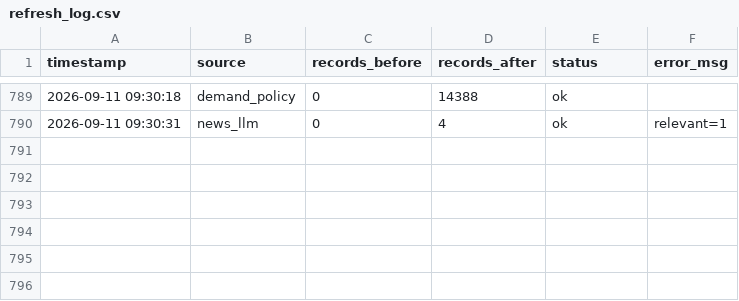
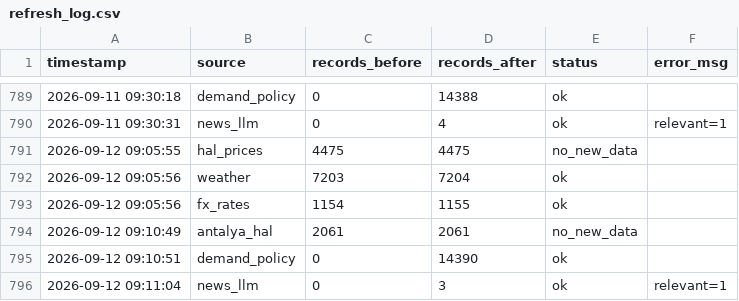
Before and after one commit to susarlar/orangepricecalculatorquantic, a CSV file: data/processed/refresh_log.csv, drawn as a sheet; only a part is shown, gaps mark what is left out.

```diff
--- a/data/processed/refresh_log.csv
+++ b/data/processed/refresh_log.csv
@@ -790 +790,7 @@ timestamp,source,records_before,records_after,status,error_msg
 2026-09-11 09:30:31,news_llm,0,4,ok,relevant=1
+2026-09-12 09:05:55,hal_prices,4475,4475,no_new_data,
+2026-09-12 09:05:56,weather,7203,7204,ok,
+2026-09-12 09:05:56,fx_rates,1154,1155,ok,
+2026-09-12 09:10:49,antalya_hal,2061,2061,no_new_data,
+2026-09-12 09:10:51,demand_policy,0,14390,ok,
+2026-09-12 09:11:04,news_llm,0,3,ok,relevant=1
```
Also changed, not shown: data/processed/farmer_features.csv, data/raw/demand_features.csv, 13 other files.
